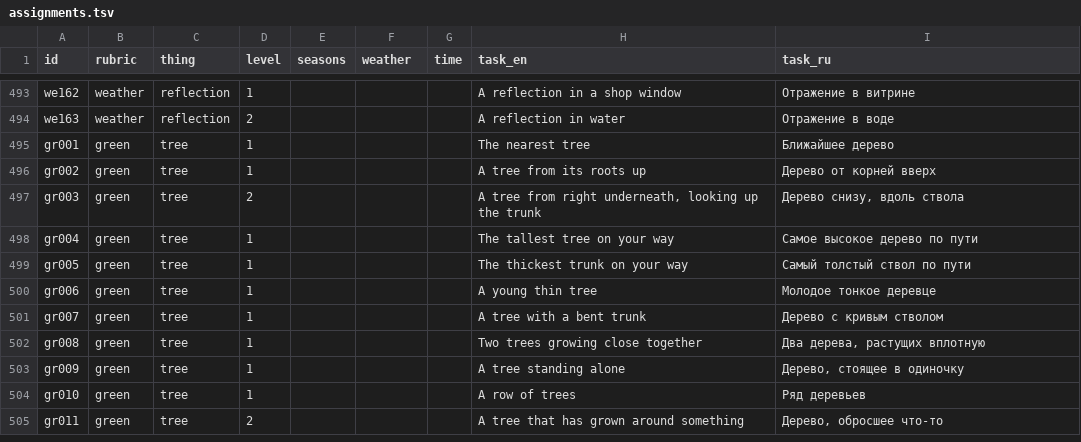
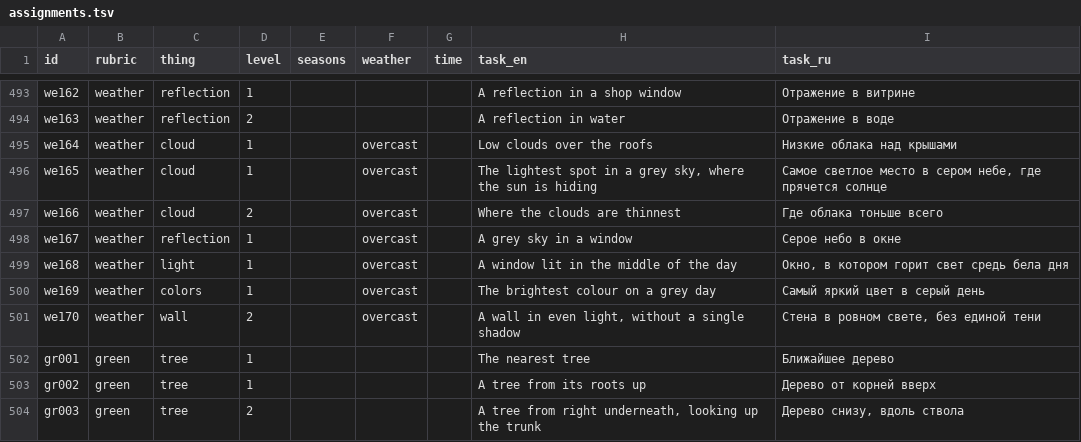
Before and after one commit to bigdevwhale/stringer, a TSV file: app/src/main/assets/assignments.tsv, drawn as a sheet; only a part is shown, gaps mark what is left out; the shorter side is filled out with more unchanged rows.

```diff
--- a/app/src/main/assets/assignments.tsv
+++ b/app/src/main/assets/assignments.tsv
@@ -494,2 +494,9 @@ we162	weather	reflection	1				A reflection in a shop window	Отражение
 we163	weather	reflection	2				A reflection in water	Отражение в воде
+we164	weather	cloud	1		overcast		Low clouds over the roofs	Низкие облака над крышами
+we165	weather	cloud	1		overcast		The lightest spot in a grey sky, where the sun is hiding	Самое светлое место в сером небе, где прячется солнце
+we166	weather	cloud	2		overcast		Where the clouds are thinnest	Где облака тоньше всего
+we167	weather	reflection	1		overcast		A grey sky in a window	Серое небо в окне
+we168	weather	light	1		overcast		A window lit in the middle of the day	Окно, в котором горит свет средь бела дня
+we169	weather	colors	1		overcast		The brightest colour on a grey day	Самый яркий цвет в серый день
+we170	weather	wall	2		overcast		A wall in even light, without a single shadow	Стена в ровном свете, без единой тени
 gr001	green	tree	1				The nearest tree	Ближайшее дерево
```
Also changed, not shown: design/catalog/assignments.tsv, 19 other files.
